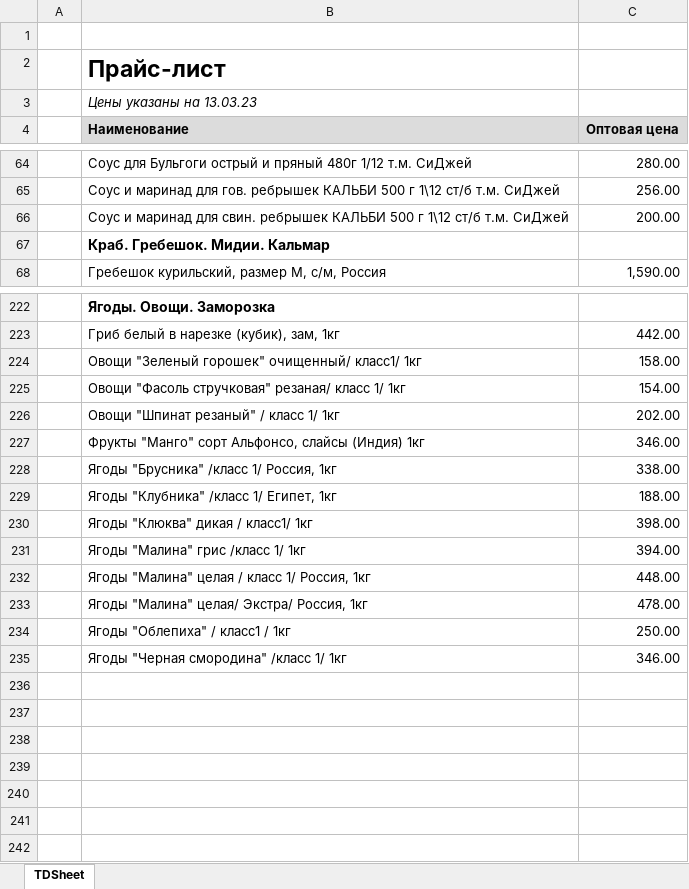
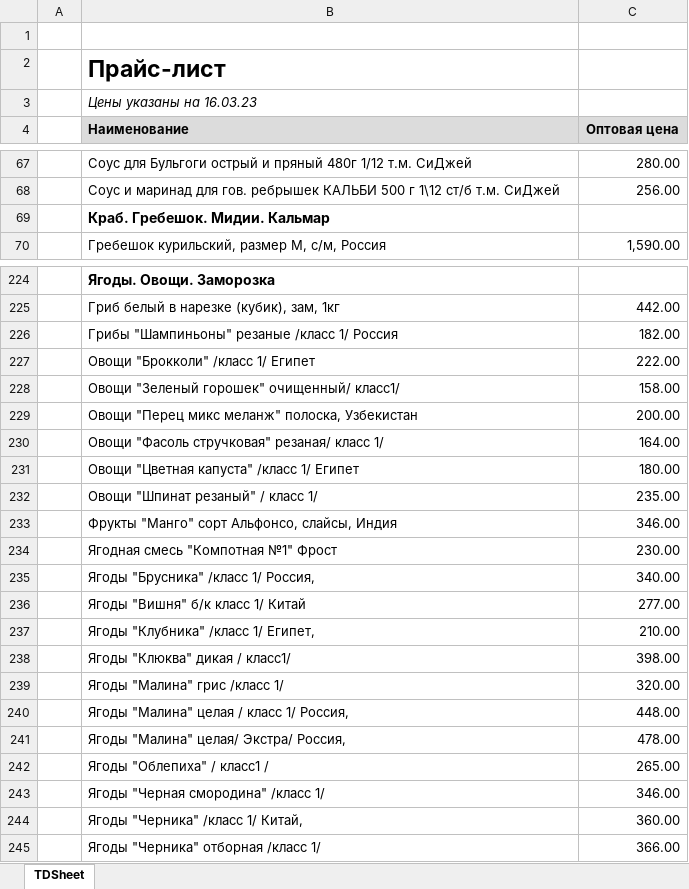
Before and after one commit to khasanov2307/tg2, an Excel workbook: price.xlsx, sheet TDSheet, drawn as a sheet; only a part is shown, gaps mark what is left out; values as stored, in another font and other column widths than the file's, no borders; charts and pictures not drawn; removed rows and columns are numbered as before the commit, all else as after; the diff covers the shown part only; the diff names each change by its address in the sheet, - before the commit and + after, or states it on an @@ line.

```diff
--- a/price.xlsx (sheet TDSheet)
+++ b/price.xlsx (sheet TDSheet)
-B3 (Наименование): Цены указаны на 13.03.23
+B3 (Наименование): Цены указаны на 16.03.23
-row 66:  | Соус и маринад для свин. ребрышек КАЛЬБИ 500 г 1\12 ст/б т.м. СиДжей | 200.00
+row 226:  | Грибы "Шампиньоны" резаные /класс 1/ Россия | 182.00
+row 227:  | Овощи "Брокколи" /класс 1/ Египет | 222.00
-B228 (Наименование): Овощи "Зеленый горошек" очищенный/ класс1/ 1кг
+B228 (Наименование): Овощи "Зеленый горошек" очищенный/ класс1/
-row 225:  | Овощи "Фасоль стручковая" резаная/ класс 1/ 1кг | 154.00
-row 226:  | Овощи "Шпинат резаный" / класс 1/ 1кг | 202.00
+row 229:  | Овощи "Перец микс меланж" полоска, Узбекистан | 200.00
+row 230:  | Овощи "Фасоль стручковая" резаная/ класс 1/ | 164.00
+row 231:  | Овощи "Цветная капуста" /класс 1/ Египет | 180.00
+row 232:  | Овощи "Шпинат резаный" / класс 1/ | 235.00
-B233 (Наименование): …сорт Альфонсо, слайсы (Индия) 1кг
+B233 (Наименование): …сорт Альфонсо, слайсы, Индия
-row 228:  | Ягоды "Брусника" /класс 1/ Россия, 1кг | 338.00
-row 229:  | Ягоды "Клубника" /класс 1/ Египет, 1кг | 188.00
+row 234:  | Ягодная смесь "Компотная №1" Фрост | 230.00
+row 235:  | Ягоды "Брусника" /класс 1/ Россия, | 340.00
+row 236:  | Ягоды "Вишня" б/к класс 1/ Китай | 277.00
+row 237:  | Ягоды "Клубника" /класс 1/ Египет, | 210.00
-B238 (Наименование): Ягоды "Клюква" дикая / класс1/ 1кг
+B238 (Наименование): Ягоды "Клюква" дикая / класс1/
-row 231:  | Ягоды "Малина" грис /класс 1/ 1кг | 394.00
+row 239:  | Ягоды "Малина" грис /класс 1/ | 320.00
-B240 (Наименование): Ягоды "Малина" целая / класс 1/ Россия, 1кг
+B240 (Наименование): Ягоды "Малина" целая / класс 1/ Россия,
-B241 (Наименование): Ягоды "Малина" целая/ Экстра/ Россия, 1кг
+B241 (Наименование): Ягоды "Малина" целая/ Экстра/ Россия,
-row 234:  | Ягоды "Облепиха" / класс1 / 1кг | 250.00
+row 242:  | Ягоды "Облепиха" / класс1 / | 265.00
-B243 (Наименование): Ягоды "Черная смородина" /класс 1/ 1кг
+B243 (Наименование): Ягоды "Черная смородина" /класс 1/
+row 244:  | Ягоды "Черника" /класс 1/ Китай, | 360.00
+row 245:  | Ягоды "Черника" отборная /класс 1/ | 366.00
```
Also changed, not shown: 3 added rows and 6 edited cells elsewhere in this sheet, 1 other file.
